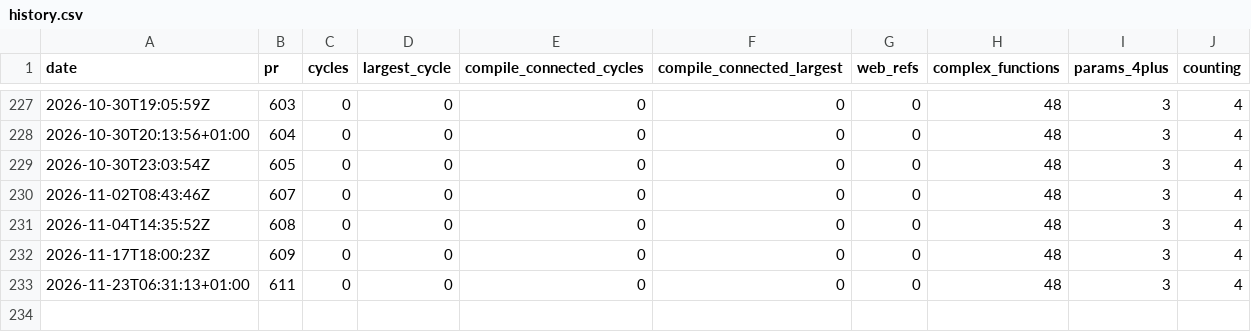
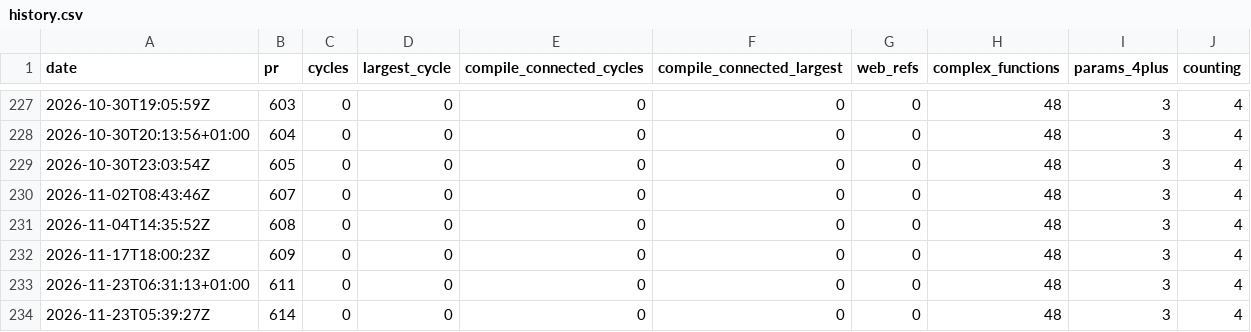
Before and after one commit to whyse-ab/ex-tales-forge, a CSV file: docs/health/history.csv, drawn as a sheet; only a part is shown, gaps mark what is left out.

```diff
--- a/docs/health/history.csv
+++ b/docs/health/history.csv
@@ -233 +233,2 @@ date,pr,cycles,largest_cycle,compile_connected_cycles,compile_connected_largest,
 2026-11-23T06:31:13+01:00,611,0,0,0,0,0,48,3,4
+2026-11-23T05:39:27Z,614,0,0,0,0,0,48,3,4
```
Also changed, not shown: 1 other file.
